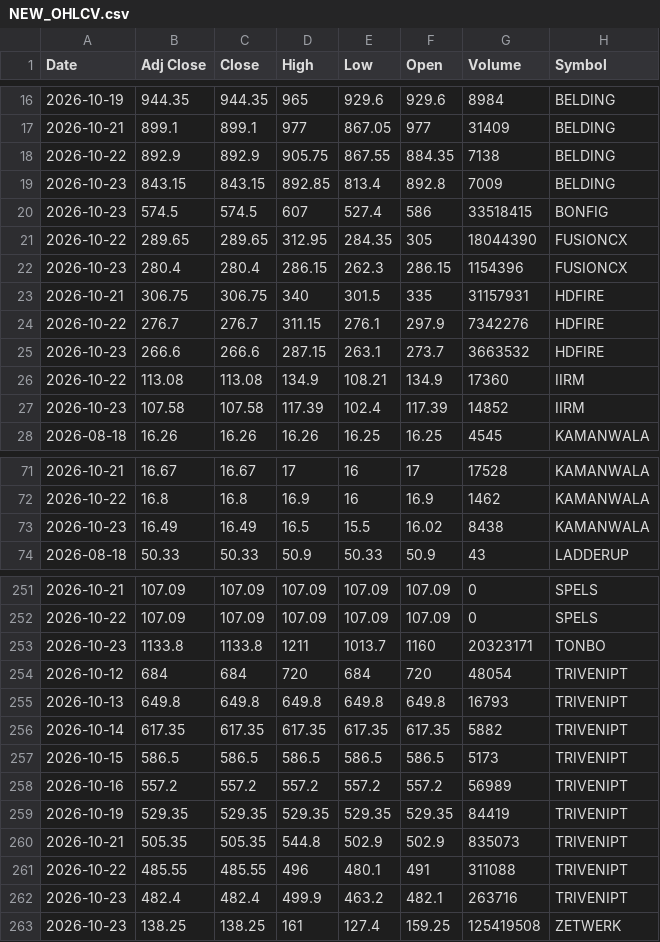
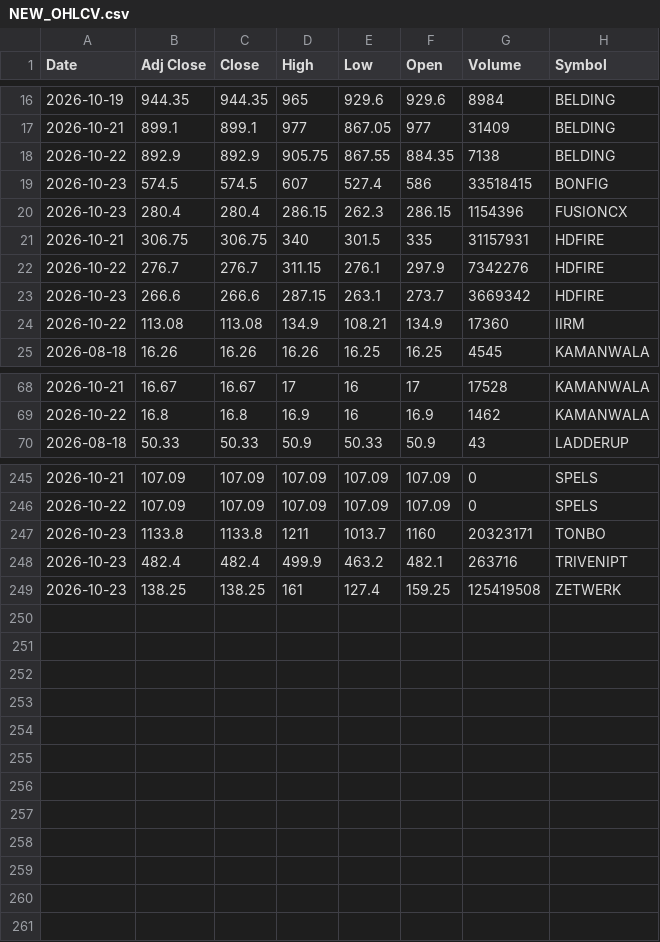
Before and after one commit to VarunNeel/alphatrace, a CSV file: ohlcv/new/NEW_OHLCV.csv, drawn as a sheet; only a part is shown, gaps mark what is left out; the diff covers the shown part only.

Commit message:
New listings 2026-10-24

```diff
--- a/ohlcv/new/NEW_OHLCV.csv
+++ b/ohlcv/new/NEW_OHLCV.csv
@@ -18,5 +18,3 @@ Date,Adj Close,Close,High,Low,Open,Volume,Symbol
 2026-10-22,892.9,892.9,905.75,867.55,884.35,7138,BELDING
-2026-10-23,843.15,843.15,892.85,813.4,892.8,7009,BELDING
 2026-10-23,574.5,574.5,607,527.4,586,33518415,BONFIG
-2026-10-22,289.65,289.65,312.95,284.35,305,18044390,FUSIONCX
 2026-10-23,280.4,280.4,286.15,262.3,286.15,1154396,FUSIONCX
@@ -24,5 +22,4 @@ Date,Adj Close,Close,High,Low,Open,Volume,Symbol
 2026-10-22,276.7,276.7,311.15,276.1,297.9,7342276,HDFIRE
-2026-10-23,266.6,266.6,287.15,263.1,273.7,3663532,HDFIRE
+2026-10-23,266.6,266.6,287.15,263.1,273.7,3669342,HDFIRE
 2026-10-22,113.08,113.08,134.9,108.21,134.9,17360,IIRM
-2026-10-23,107.58,107.58,117.39,102.4,117.39,14852,IIRM
 2026-08-18,16.26,16.26,16.26,16.25,16.25,4545,KAMANWALA
@@ -72,3 +69,2 @@ Date,Adj Close,Close,High,Low,Open,Volume,Symbol
 2026-10-22,16.8,16.8,16.9,16,16.9,1462,KAMANWALA
-2026-10-23,16.49,16.49,16.5,15.5,16.02,8438,KAMANWALA
 2026-08-18,50.33,50.33,50.9,50.33,50.9,43,LADDERUP
@@ -253,10 +247,2 @@ Date,Adj Close,Close,High,Low,Open,Volume,Symbol
 2026-10-23,1133.8,1133.8,1211,1013.7,1160,20323171,TONBO
-2026-10-12,684,684,720,684,720,48054,TRIVENIPT
-2026-10-13,649.8,649.8,649.8,649.8,649.8,16793,TRIVENIPT
-2026-10-14,617.35,617.35,617.35,617.35,617.35,5882,TRIVENIPT
-2026-10-15,586.5,586.5,586.5,586.5,586.5,5173,TRIVENIPT
-2026-10-16,557.2,557.2,557.2,557.2,557.2,56989,TRIVENIPT
-2026-10-19,529.35,529.35,529.35,529.35,529.35,84419,TRIVENIPT
-2026-10-21,505.35,505.35,544.8,502.9,502.9,835073,TRIVENIPT
-2026-10-22,485.55,485.55,496,480.1,491,311088,TRIVENIPT
 2026-10-23,482.4,482.4,499.9,463.2,482.1,263716,TRIVENIPT
```
Also changed, not shown: 2 removed rows and 1 edited cell elsewhere in this file.
